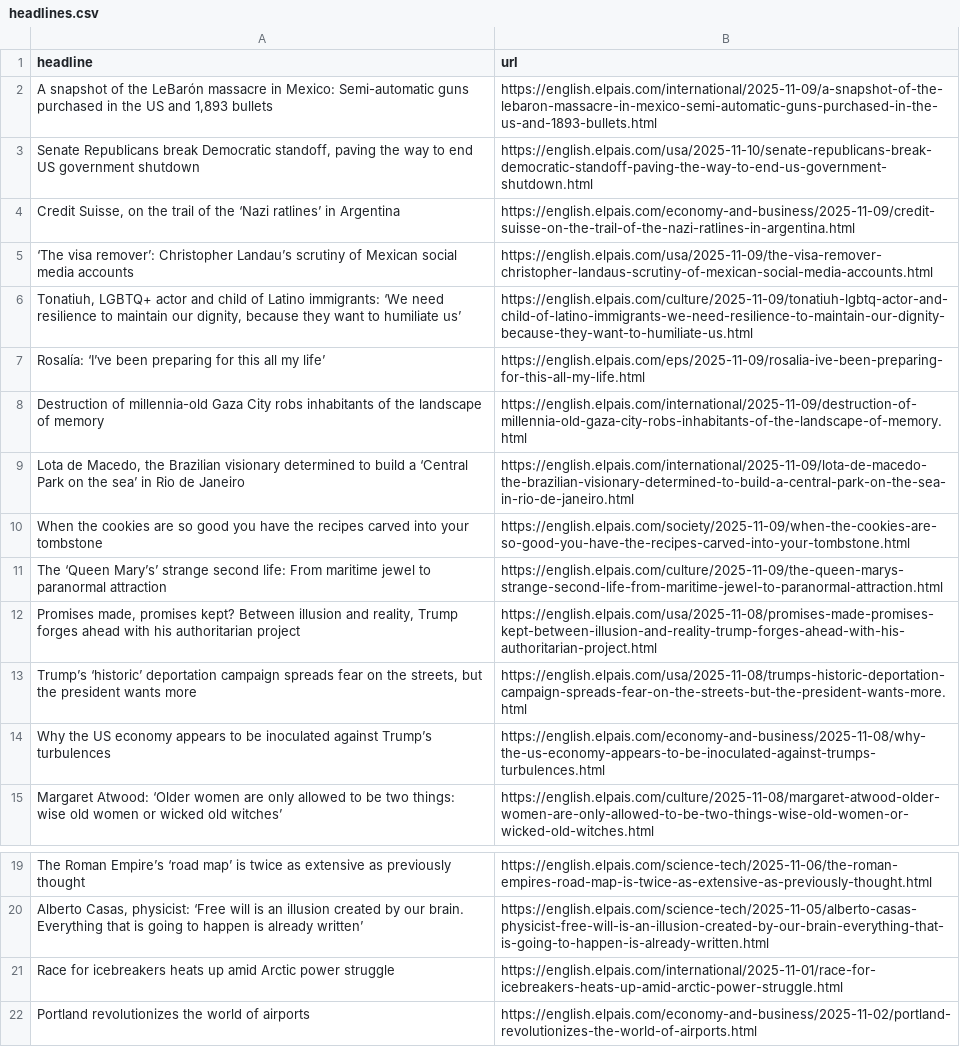
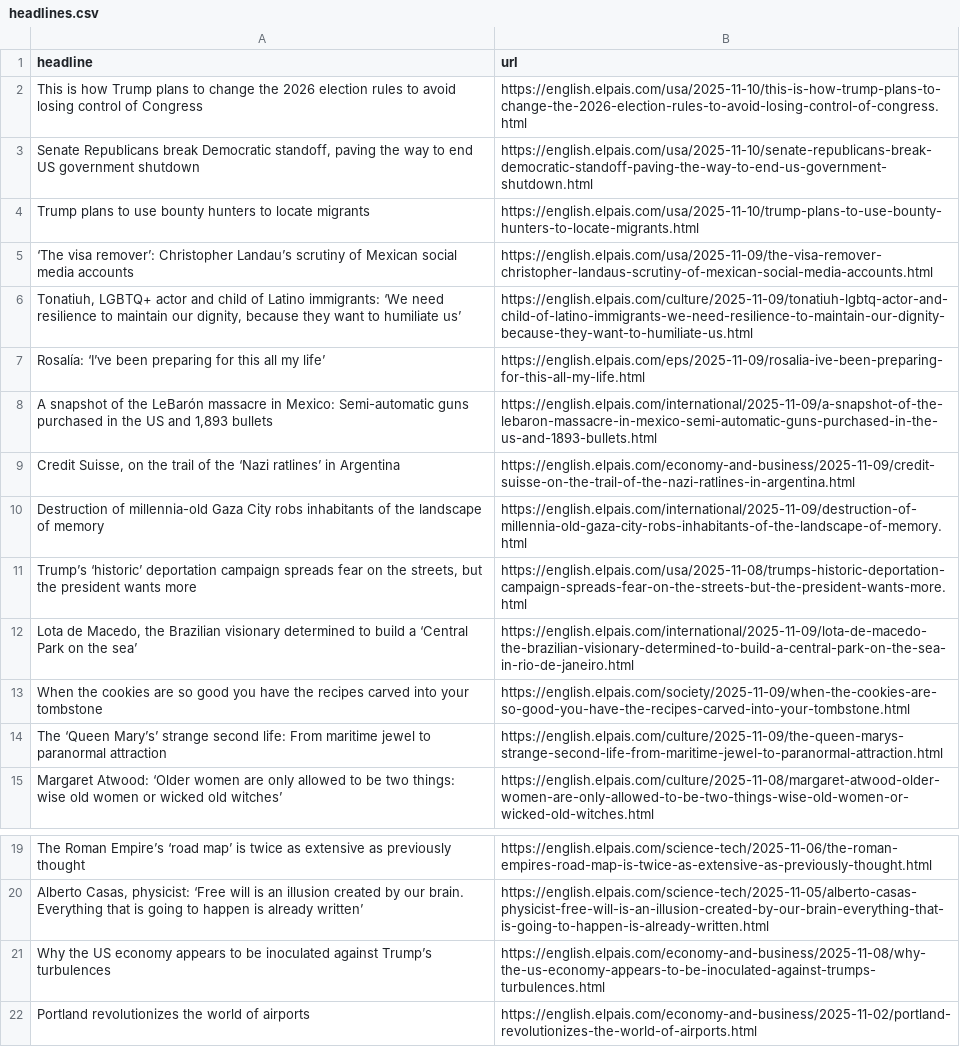
Before and after one commit to LisaMEckardt/el-pais-autoscraper, a CSV file: headlines.csv, drawn as a sheet; only a part is shown, gaps mark what is left out.

```diff
--- a/headlines.csv
+++ b/headlines.csv
@@ -1,5 +1,5 @@
 headline,url
-"A snapshot of the LeBarón massacre in Mexico: Semi-automatic guns purchased in the US and 1,893 bullets",https://english.elpais.com/international/2025-11-09/a-snapshot-of-the-lebaron-massacre-in-mexico-semi-automatic-guns-purchased-in-the-us-and-1893-bullets.html
+This is how Trump plans to change the 2026 election rules to avoid losing control of Congress,https://english.elpais.com/usa/2025-11-10/this-is-how-trump-plans-to-change-the-2026-election-rules-to-avoid-losing-control-of-congress.html
 "Senate Republicans break Democratic standoff, paving the way to end US government shutdown ",https://english.elpais.com/usa/2025-11-10/senate-republicans-break-democratic-standoff-paving-the-way-to-end-us-government-shutdown.html
-"Credit Suisse, on the trail of the ‘Nazi ratlines’ in Argentina  ",https://english.elpais.com/economy-and-business/2025-11-09/credit-suisse-on-the-trail-of-the-nazi-ratlines-in-argentina.html
+Trump plans to use bounty hunters to locate migrants ,https://english.elpais.com/usa/2025-11-10/trump-plans-to-use-bounty-hunters-to-locate-migrants.html
 ‘The visa remover’: Christopher Landau’s scrutiny of Mexican social media accounts,https://english.elpais.com/usa/2025-11-09/the-visa-remover-christopher-landaus-scrutiny-of-mexican-social-media-accounts.html
@@ -7,9 +7,9 @@ headline,url
 Rosalía: ‘I’ve been preparing for this all my life’,https://english.elpais.com/eps/2025-11-09/rosalia-ive-been-preparing-for-this-all-my-life.html
+"A snapshot of the LeBarón massacre in Mexico: Semi-automatic guns purchased in the US and 1,893 bullets",https://english.elpais.com/international/2025-11-09/a-snapshot-of-the-lebaron-massacre-in-mexico-semi-automatic-guns-purchased-in-the-us-and-1893-bullets.html
+"Credit Suisse, on the trail of the ‘Nazi ratlines’ in Argentina  ",https://english.elpais.com/economy-and-business/2025-11-09/credit-suisse-on-the-trail-of-the-nazi-ratlines-in-argentina.html
 Destruction of millennia-old Gaza City robs inhabitants of the landscape of memory,https://english.elpais.com/international/2025-11-09/destruction-of-millennia-old-gaza-city-robs-inhabitants-of-the-landscape-of-memory.html
-"Lota de Macedo, the Brazilian visionary determined to build a ‘Central Park on the sea’ in Rio de Janeiro",https://english.elpais.com/international/2025-11-09/lota-de-macedo-the-brazilian-visionary-determined-to-build-a-central-park-on-the-sea-in-rio-de-janeiro.html
+"Trump’s ‘historic’ deportation campaign spreads fear on the streets, but the president wants more",https://english.elpais.com/usa/2025-11-08/trumps-historic-deportation-campaign-spreads-fear-on-the-streets-but-the-president-wants-more.html
+"Lota de Macedo, the Brazilian visionary determined to build a ‘Central Park on the sea’ ",https://english.elpais.com/international/2025-11-09/lota-de-macedo-the-brazilian-visionary-determined-to-build-a-central-park-on-the-sea-in-rio-de-janeiro.html
 When the cookies are so good you have the recipes carved into your tombstone,https://english.elpais.com/society/2025-11-09/when-the-cookies-are-so-good-you-have-the-recipes-carved-into-your-tombstone.html
 The ‘Queen Mary’s’ strange second life: From maritime jewel to paranormal attraction,https://english.elpais.com/culture/2025-11-09/the-queen-marys-strange-second-life-from-maritime-jewel-to-paranormal-attraction.html
-"Promises made, promises kept? Between illusion and reality, Trump forges ahead with his authoritarian project ",https://english.elpais.com/usa/2025-11-08/promises-made-promises-kept-between-illusion-and-reality-trump-forges-ahead-with-his-authoritarian-project.html
-"Trump’s ‘historic’ deportation campaign spreads fear on the streets, but the president wants more",https://english.elpais.com/usa/2025-11-08/trumps-historic-deportation-campaign-spreads-fear-on-the-streets-but-the-president-wants-more.html
-Why the US economy appears to be inoculated against Trump’s turbulences,https://english.elpais.com/economy-and-business/2025-11-08/why-the-us-economy-appears-to-be-inoculated-against-trumps-turbulences.html
 Margaret Atwood: ‘Older women are only allowed to be two things: wise old women or wicked old witches’,https://english.elpais.com/culture/2025-11-08/margaret-atwood-older-women-are-only-allowed-to-be-two-things-wise-old-women-or-wicked-old-witches.html
@@ -20,3 +20,3 @@ The Roman Empire’s ‘road map’ is twice as extensive as previously thought,
 "Alberto Casas, physicist: ‘Free will is an illusion created by our brain. Everything that is going to happen is already written’ ",https://english.elpais.com/science-tech/2025-11-05/alberto-casas-physicist-free-will-is-an-illusion-created-by-our-brain-everything-that-is-going-to-happen-is-already-written.html
-Race for icebreakers heats up amid Arctic power struggle,https://english.elpais.com/international/2025-11-01/race-for-icebreakers-heats-up-amid-arctic-power-struggle.html
+Why the US economy appears to be inoculated against Trump’s turbulences,https://english.elpais.com/economy-and-business/2025-11-08/why-the-us-economy-appears-to-be-inoculated-against-trumps-turbulences.html
 Portland revolutionizes the world of airports,https://english.elpais.com/economy-and-business/2025-11-02/portland-revolutionizes-the-world-of-airports.html
```
